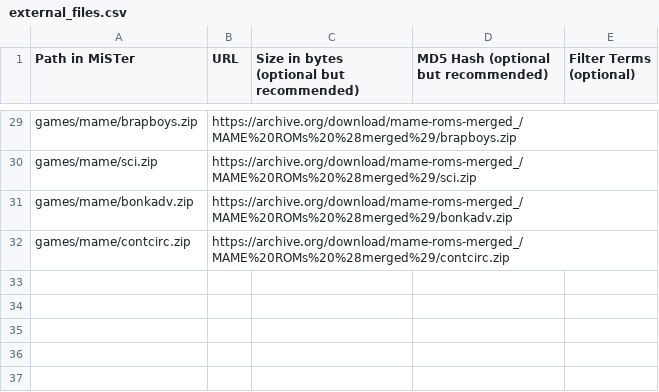
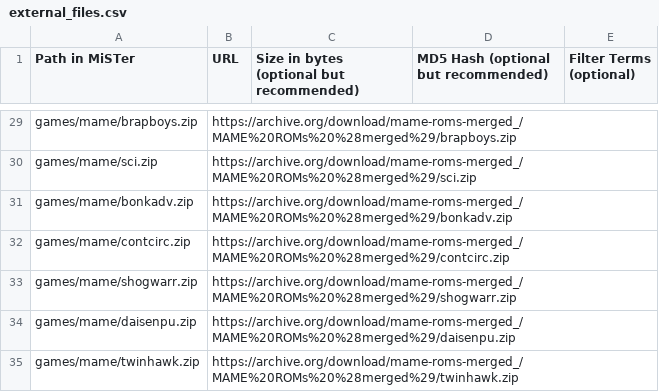
Before and after one commit to bazset/MiSTer_BAZSET, a CSV file: external_files.csv, drawn as a sheet; only a part is shown, gaps mark what is left out; the diff names each change by its address in the sheet, - before the commit and + after, or states it on an @@ line.

Commit message:
Add new game ROM entries to external_files.csv

```diff
--- a/external_files.csv
+++ b/external_files.csv
+row 33: games/mame/shogwarr.zip | https://archive.org/download/mame-roms-merged_/MAME%20ROMs%20%28merged%29/shogwarr.zip
+row 34: games/mame/daisenpu.zip | https://archive.org/download/mame-roms-merged_/MAME%20ROMs%20%28merged%29/daisenpu.zip
+row 35: games/mame/twinhawk.zip | https://archive.org/download/mame-roms-merged_/MAME%20ROMs%20%28merged%29/twinhawk.zip
```
